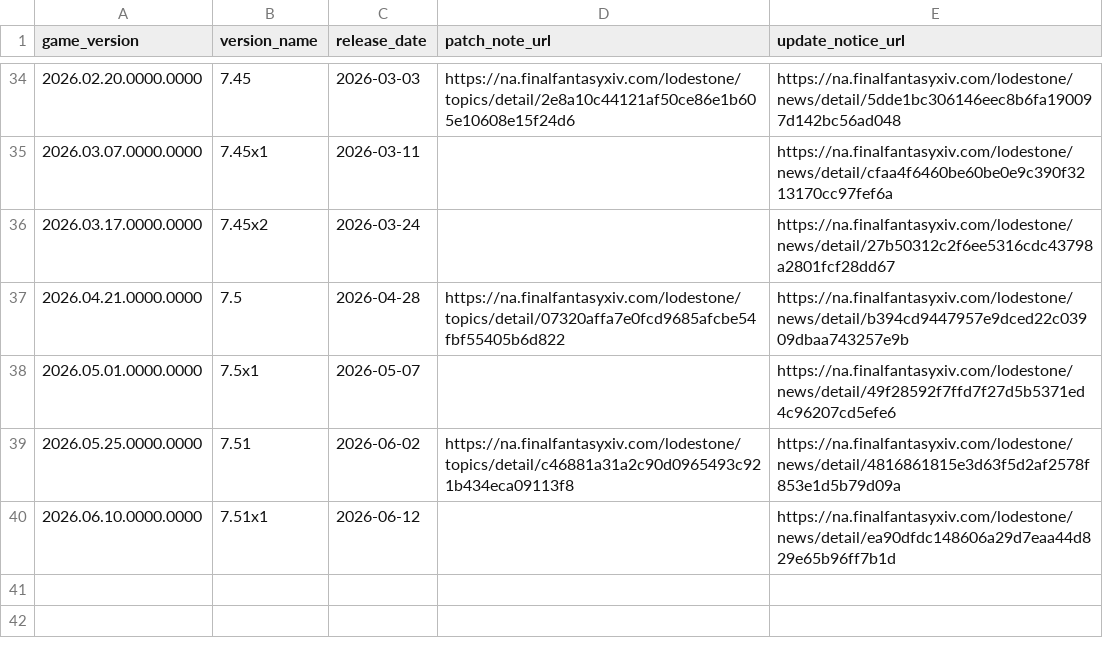
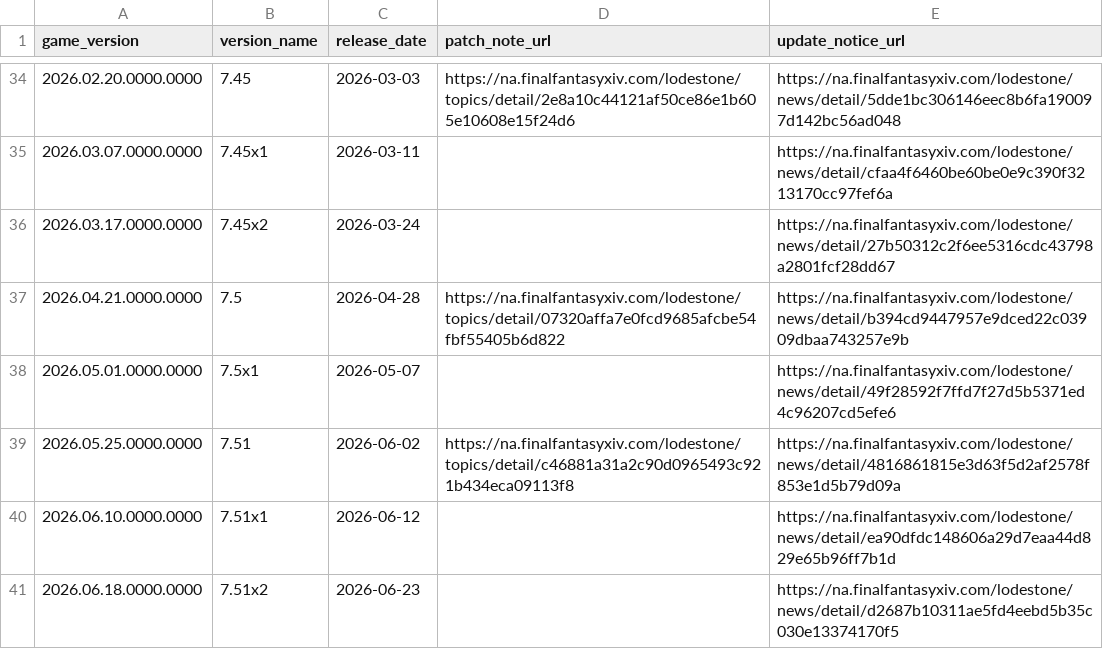
Before and after one commit to augenfrosch/ffxiv-versions, a CSV file: data/csv/global.csv, drawn as a sheet; only a part is shown, gaps mark what is left out; the diff names each change by its address in the sheet, - before the commit and + after, or states it on an @@ line.

Commit message:
Add Global, CN & KR Patch 7.51x2

```diff
--- a/data/csv/global.csv
+++ b/data/csv/global.csv
+row 41: 2026.06.18.0000.0000 | 7.51x2 | 2026-06-23 |  | https://na.finalfantasyxiv.com/lodestone/news/detail/d2687b10311ae5fd4eebd5b35c030e13374170f5
```
Also changed, not shown: data/csv/cn.csv, data/csv/kr.csv, 3 other files.
